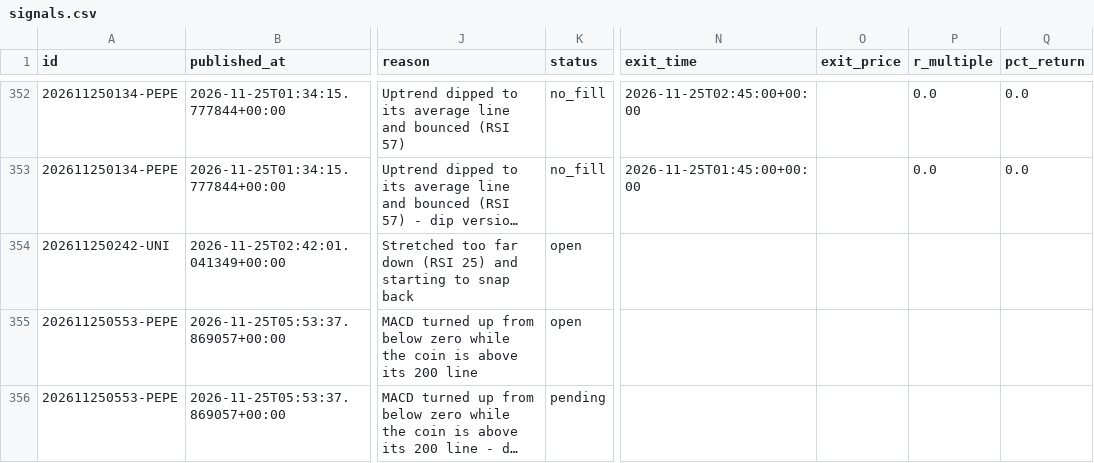
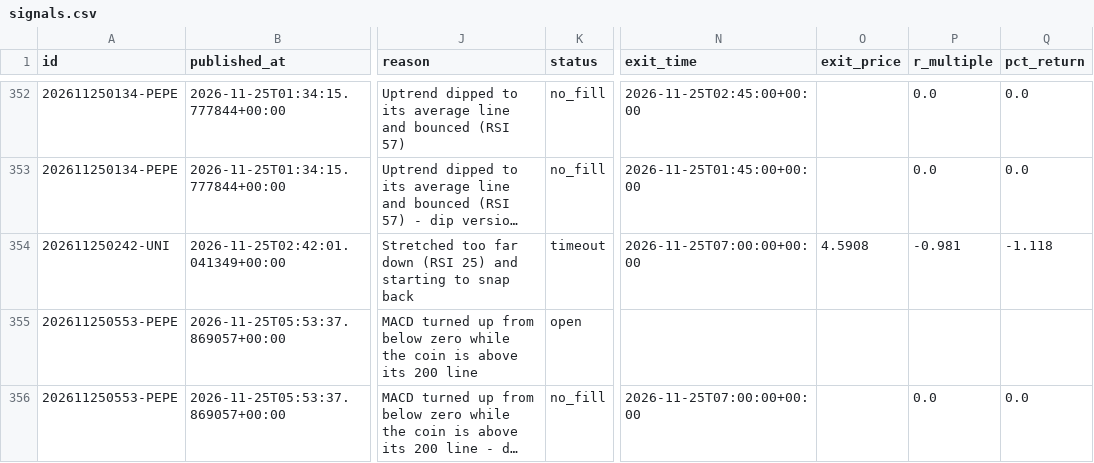
Before and after one commit to tauhid97/Crypto-Boss, a CSV file: data/signals.csv, drawn as a sheet; only a part is shown, gaps mark what is left out; long unchanged cells end in …; the diff names each change by its address in the sheet, - before the commit and + after, or states it on an @@ line.

```diff
--- a/data/signals.csv
+++ b/data/signals.csv
-K354 (status): open
+K354 (status): timeout
-N354 (exit_time): (empty)
+N354 (exit_time): 2026-11-25T07:00:00+00:00
-O354 (exit_price): (empty)
+O354 (exit_price): 4.5908
-P354 (r_multiple): (empty)
+P354 (r_multiple): -0.981
-Q354 (pct_return): (empty)
+Q354 (pct_return): -1.118
-K356 (status): pending
+K356 (status): no_fill
-N356 (exit_time): (empty)
+N356 (exit_time): 2026-11-25T07:00:00+00:00
-P356 (r_multiple): (empty)
+P356 (r_multiple): 0.0
-Q356 (pct_return): (empty)
+Q356 (pct_return): 0.0
```
Also changed, not shown: 1 other file.
